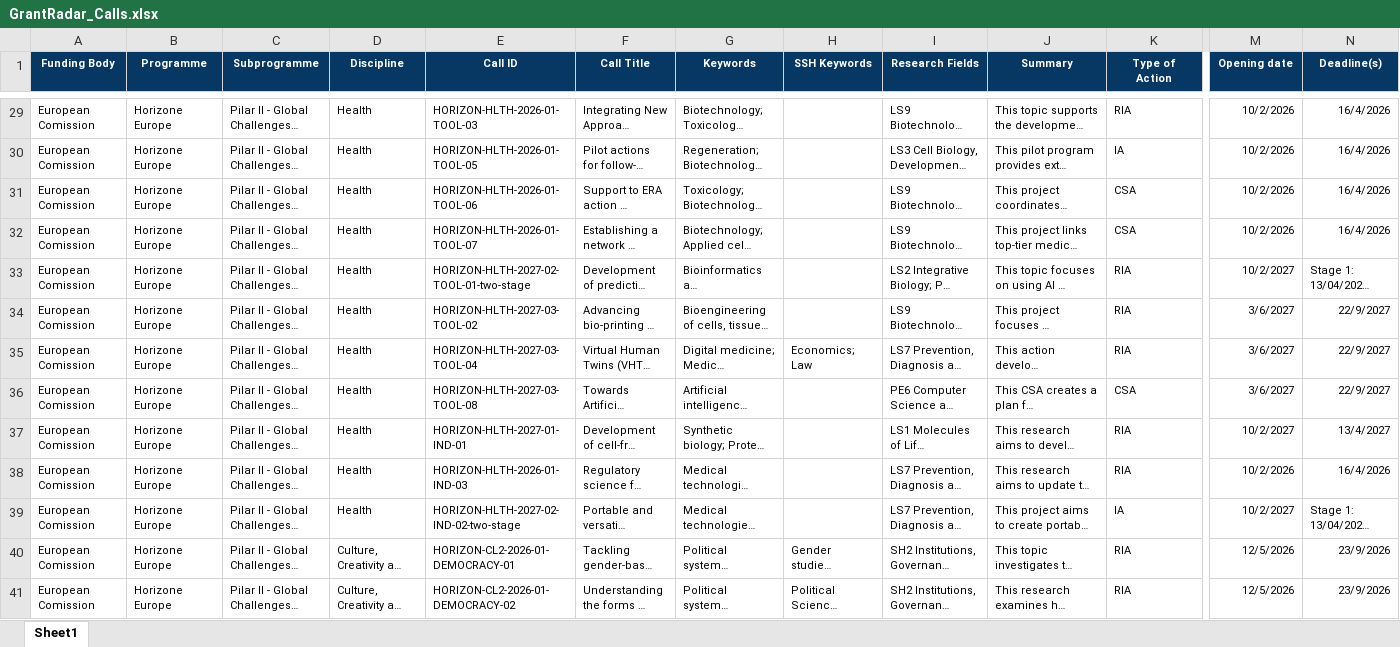
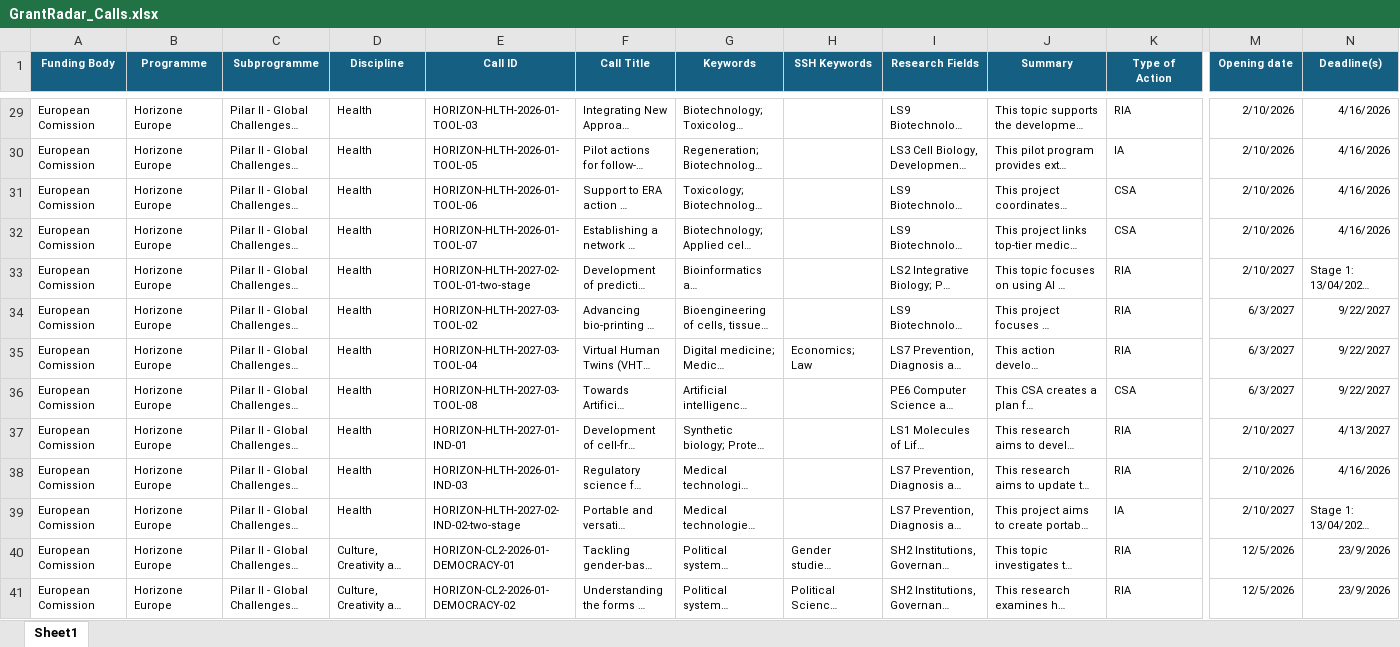
Before and after one commit to ProjectesRecerca/he-prototype, an Excel workbook: GrantRadar_Calls.xlsx, sheet Sheet1, drawn as a sheet; only a part is shown, gaps mark what is left out; long unchanged cells end in …; values as stored, in another font and other column widths than the file's, no borders; charts and pictures and table styles not drawn; the diff covers the shown part only; the diff names each change by its address in the sheet, - before the commit and + after, or states it on an @@ line.

```diff
--- a/GrantRadar_Calls.xlsx (sheet Sheet1)
+++ b/GrantRadar_Calls.xlsx (sheet Sheet1)
-A1:N1 fill: #073763
+A1:N1 fill: #156082
-M29:M32 (Opening date): 10/2/2026
+M29:M32 (Opening date): 2/10/2026
-N29:N32 (Deadline(s)): 16/4/2026
+N29:N32 (Deadline(s)): 4/16/2026
-M33 (Opening date): 10/2/2027
+M33 (Opening date): 2/10/2027
-M34:M36 (Opening date): 3/6/2027
+M34:M36 (Opening date): 6/3/2027
-N34:N36 (Deadline(s)): 22/9/2027
+N34:N36 (Deadline(s)): 9/22/2027
-M37 (Opening date): 10/2/2027
+M37 (Opening date): 2/10/2027
-N37 (Deadline(s)): 13/4/2027
+N37 (Deadline(s)): 4/13/2027
-M38 (Opening date): 10/2/2026
+M38 (Opening date): 2/10/2026
-N38 (Deadline(s)): 16/4/2026
+N38 (Deadline(s)): 4/16/2026
-M39 (Opening date): 10/2/2027
+M39 (Opening date): 2/10/2027
```
Also changed, not shown: 1 removed row, 52 edited cells and cell formats elsewhere in this sheet, charts or pictures.
